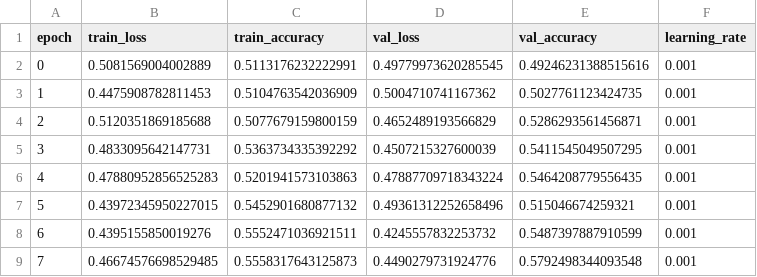
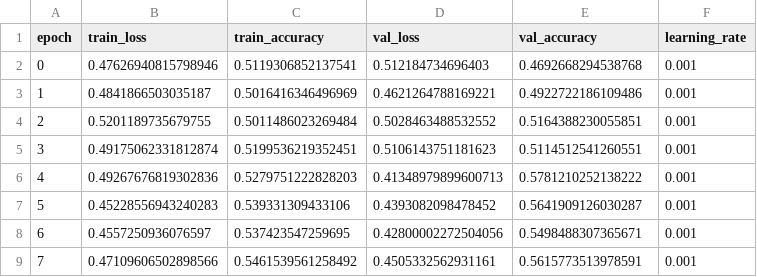
Before and after one commit to AB-SJSU/MCP-training-analyzer, a CSV file: demo_data/perfect_training.csv, drawn as a sheet; only a part is shown; the diff covers the shown part only.

```diff
--- a/demo_data/perfect_training.csv
+++ b/demo_data/perfect_training.csv
@@ -1,9 +1,9 @@
 epoch,train_loss,train_accuracy,val_loss,val_accuracy,learning_rate
-0,0.5081569004002889,0.5113176232222991,0.49779973620285545,0.49246231388515616,0.001
-1,0.4475908782811453,0.5104763542036909,0.5004710741167362,0.5027761123424735,0.001
-2,0.5120351869185688,0.5077679159800159,0.4652489193566829,0.5286293561456871,0.001
-3,0.4833095642147731,0.5363734335392292,0.4507215327600039,0.5411545049507295,0.001
-4,0.47880952856525283,0.5201941573103863,0.47887709718343224,0.5464208779556435,0.001
-5,0.43972345950227015,0.5452901680877132,0.49361312252658496,0.515046674259321,0.001
-6,0.4395155850019276,0.5552471036921511,0.4245557832253732,0.5487397887910599,0.001
-7,0.46674576698529485,0.5558317643125873,0.4490279731924776,0.5792498344093548,0.001
+0,0.47626940815798946,0.5119306852137541,0.512184734696403,0.4692668294538768,0.001
+1,0.4841866503035187,0.5016416346496969,0.4621264788169221,0.4922722186109486,0.001
+2,0.5201189735679755,0.5011486023269484,0.5028463488532552,0.5164388230055851,0.001
+3,0.49175062331812874,0.5199536219352451,0.5106143751181623,0.5114512541260551,0.001
+4,0.49267676819302836,0.5279751222828203,0.41348979899600713,0.5781210252138222,0.001
+5,0.45228556943240283,0.539331309433106,0.4393082098478452,0.5641909126030287,0.001
+6,0.4557250936076597,0.537423547259695,0.42800002272504056,0.5498488307365671,0.001
+7,0.47109606502898566,0.5461539561258492,0.4505332562931161,0.5615773513978591,0.001
```
Also changed, not shown: 168 edited cells elsewhere in this file, demo_data/overfitting.csv, demo_data/slow_convergence.csv, 4 other files.
